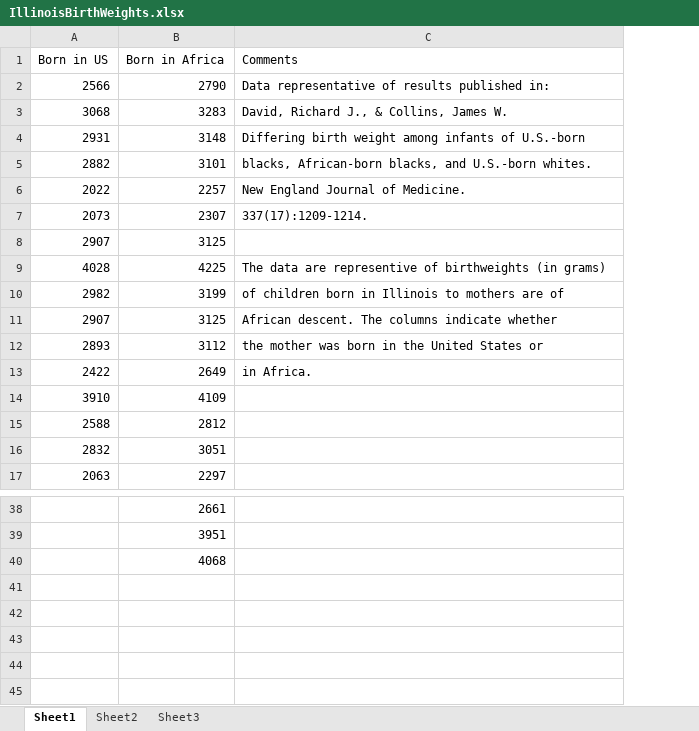
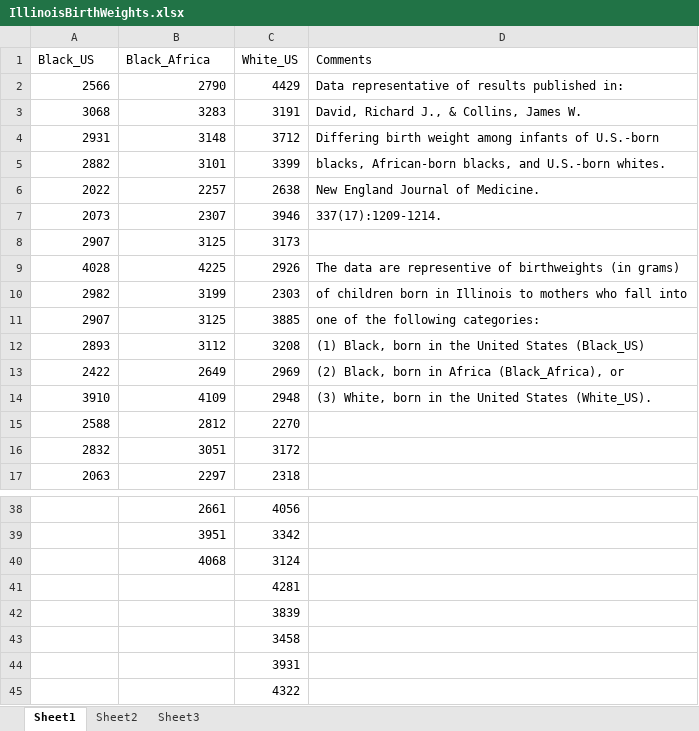
Before and after one commit to byuistats/BYUI_M221_Book, an Excel workbook: docs/Data/IllinoisBirthWeights.xlsx, sheet Sheet1, drawn as a sheet; only a part is shown, gaps mark what is left out; values as stored, in another font and other column widths than the file's, no borders; removed rows and columns are numbered as before the commit, all else as after; the diff names each change by its address in the sheet, - before the commit and + after, or states it on an @@ line.

Commit message:
fix 2 column vs. 3 column file confusion

```diff
--- a/docs/Data/IllinoisBirthWeights.xlsx (sheet Sheet1)
+++ b/docs/Data/IllinoisBirthWeights.xlsx (sheet Sheet1)
+column C, rows 2-17: 4429 | 3191 | 3712 | 3399 | 2638 | 3946 | 3173 | 2926 | 2303 | 3885 | 3208 | 2969 | 2948 | 2270 | 3172 | 2318; rows 38-40: 4056 | 3342 | 3124
-row 1: Born in US | Born in Africa | Comments
+row 1: Black_US | Black_Africa | White_US | Comments
-D10: …to mothers are of
+D10: …to mothers who fall into
-D11: African descent. The columns indicate whether
+D11: one of the following categories:
-D12: the mother was born in the United States or
+D12: (1) Black, born in the United States (Black_US)
-D13: in Africa.
+D13: (2) Black, born in Africa (Black_Africa), or
-D14: (empty)
+D14: (3) White, born in the United States (White_US).
+row 41:  |  | 4281
+row 42:  |  | 3839
+row 43:  |  | 3458
+row 44:  |  | 3931
+row 45:  |  | 4322
```
Also changed, not shown: 1 other file.
